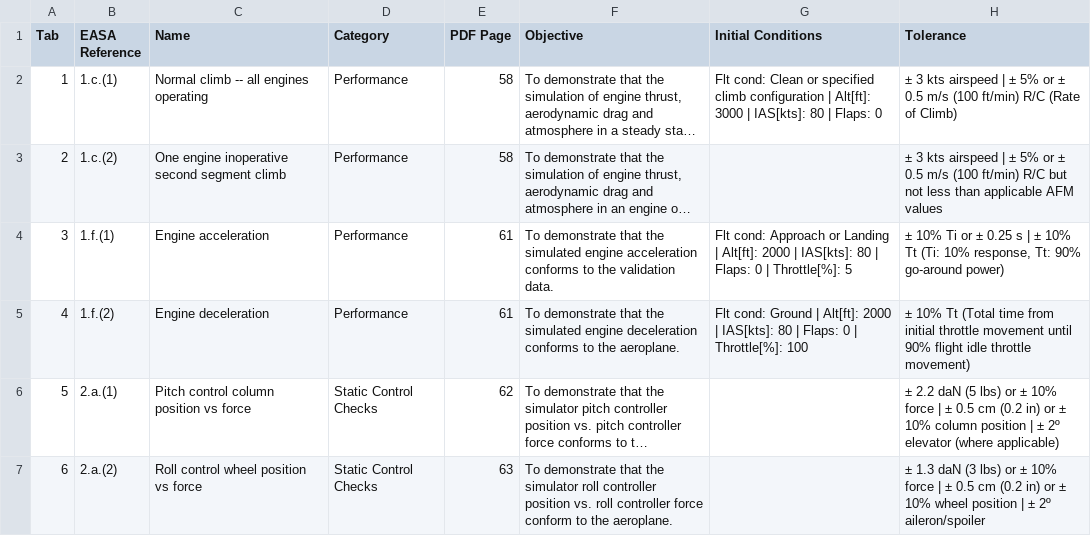
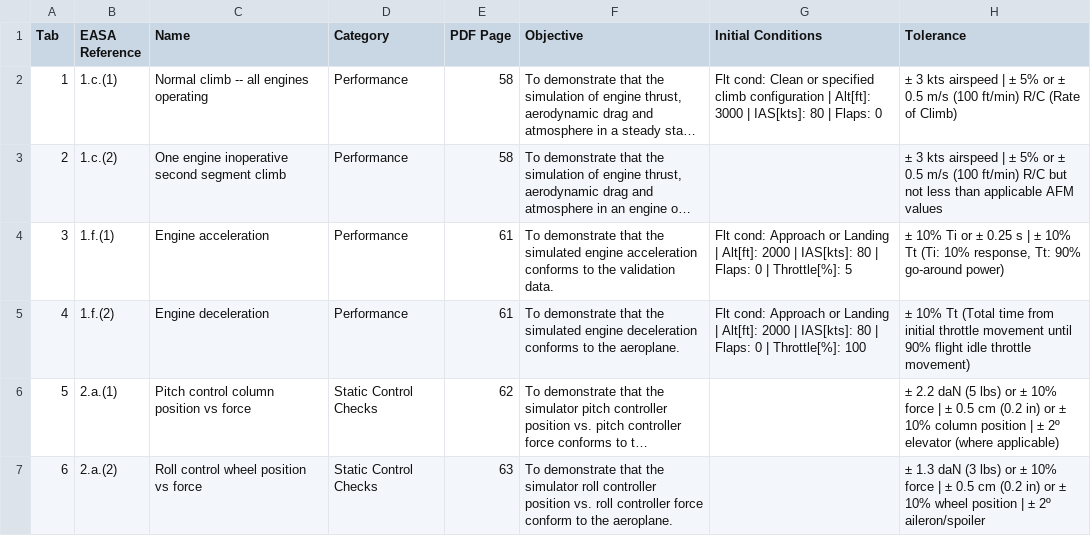
Before and after one commit to mishaalrizwan3-netizen/QTG_STUDIO, a CSV file: QTG_Studio_Antigravity_Single_Main/test_catalog.csv, drawn as a sheet; only a part is shown; long unchanged cells end in …; the diff names each change by its address in the sheet, - before the commit and + after, or states it on an @@ line.

Commit message:
Set Flight Condition to Approach or Landing for 1.f.(2) and ensure Flaps 0 with robust flap initialization without modifying brunner

```diff
--- a/QTG_Studio_Antigravity_Single_Main/test_catalog.csv
+++ b/QTG_Studio_Antigravity_Single_Main/test_catalog.csv
-G5 (Initial Conditions): Flt cond: Ground | Alt[ft]:…
+G5 (Initial Conditions): Flt cond: Approach or Landing | Alt[ft]:…
```
Also changed, not shown: 6 other files.
